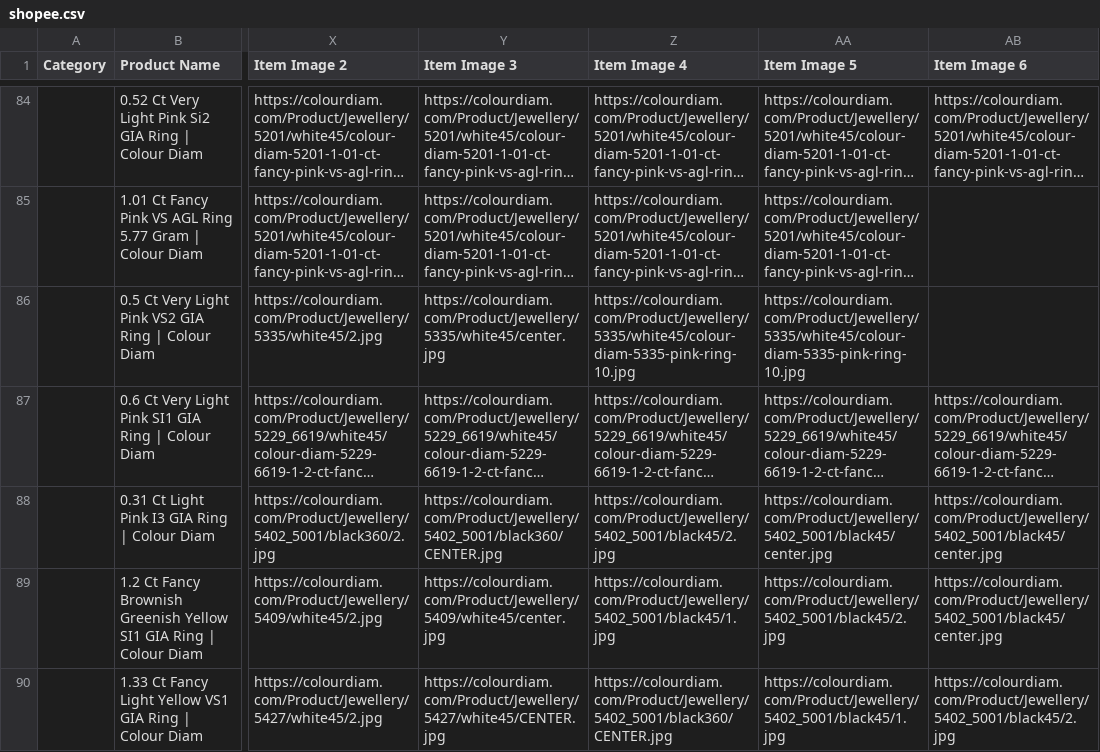
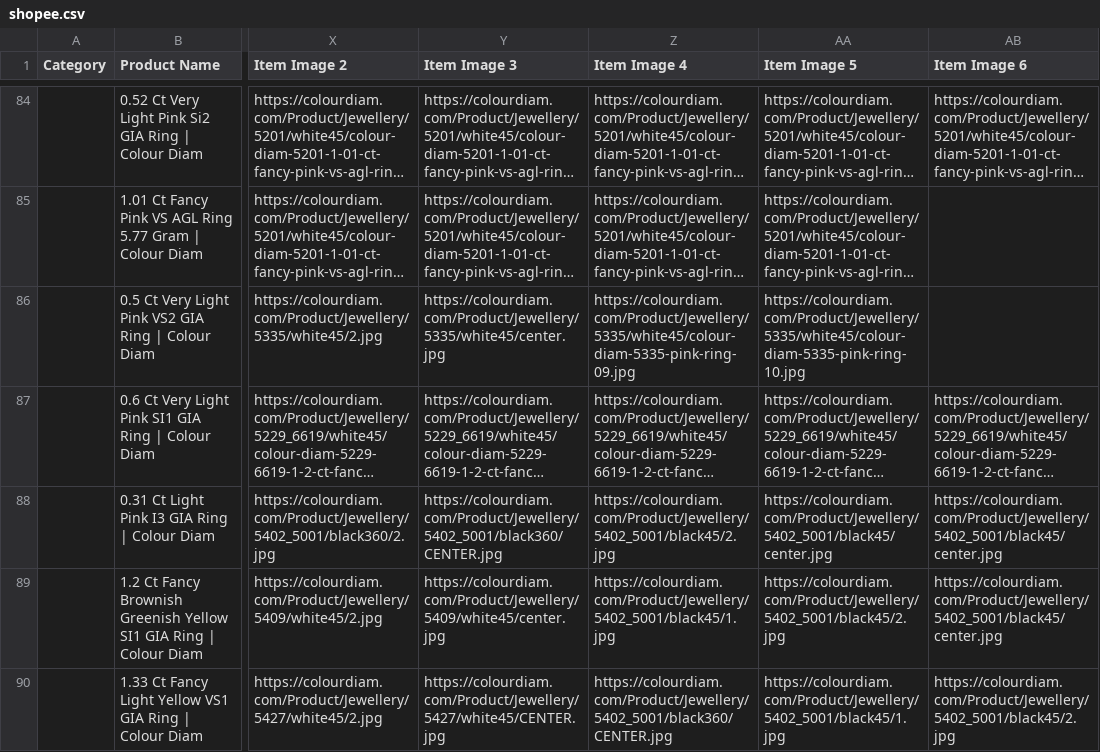
Before and after one commit to dhruvalshah3557-droid/google-sheet-data-fill, a CSV file: data/shopee.csv, drawn as a sheet; only a part is shown, gaps mark what is left out; long unchanged cells end in …; the diff covers the shown part only; the diff names each change by its address in the sheet, - before the commit and + after, or states it on an @@ line.

```diff
--- a/data/shopee.csv
+++ b/data/shopee.csv
-Z86 (Item Image 4): https://colourdiam.com/Product/Jewellery/5335/white45/colour-diam-5335-pink-ring-10.jpg
+Z86 (Item Image 4): https://colourdiam.com/Product/Jewellery/5335/white45/colour-diam-5335-pink-ring-09.jpg
```
Also changed, not shown: 108 edited cells elsewhere in this file, data/facebook_euro.csv, data/facebook_indo.csv, 33 other files.
